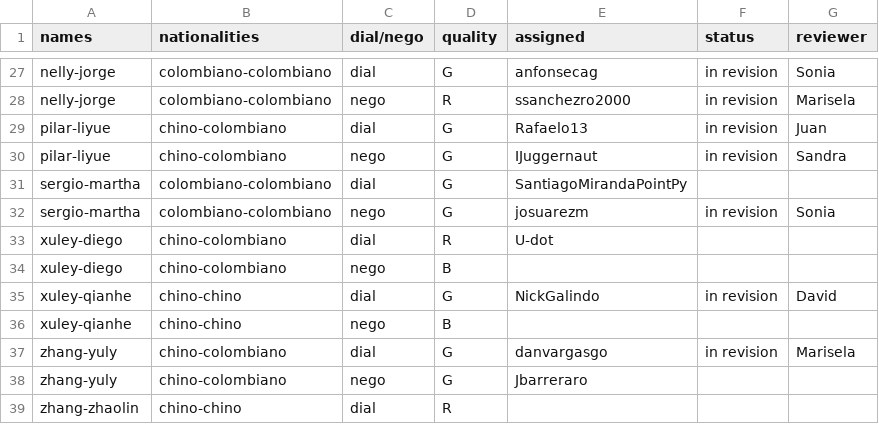
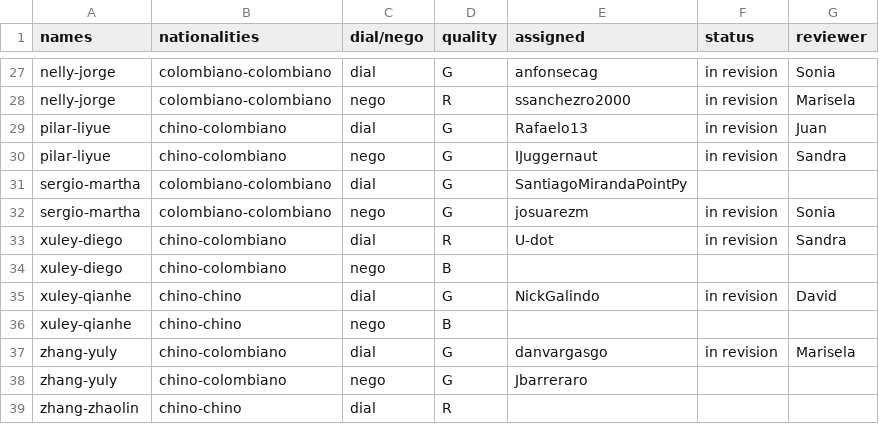
Before and after one commit to oolivos27/Allignment, a CSV file: assignments.csv, drawn as a sheet; only a part is shown, gaps mark what is left out.

Commit message:
Update assignments.csv

```diff
--- a/assignments.csv
+++ b/assignments.csv
@@ -32,3 +32,3 @@ sergio-martha,colombiano-colombiano,dial,G,SantiagoMirandaPointPy,,
 sergio-martha,colombiano-colombiano,nego,G,josuarezm,in revision,Sonia
-xuley-diego,chino-colombiano,dial,R,U-dot,,
+xuley-diego,chino-colombiano,dial,R,U-dot,in revision,Sandra
 xuley-diego,chino-colombiano,nego,B,,,
```
